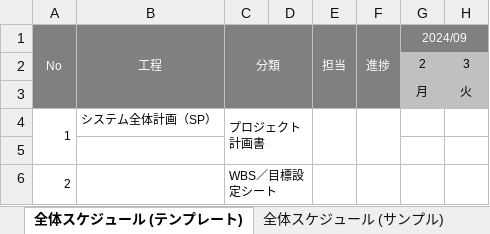
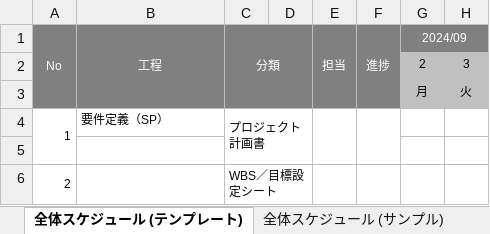
Before and after one commit to UryuSoichiro1979/dev, an Excel workbook: 000-要件定義/003-WBS.xlsx, sheet 全体スケジュール (テンプレート), drawn as a sheet; only a part is shown; values as stored, in another font and other column widths than the file's, no borders; charts and pictures not drawn; the diff names each change by its address in the sheet, - before the commit and + after, or states it on an @@ line.

Commit message:
test commit

```diff
--- a/000-要件定義/003-WBS.xlsx (sheet 全体スケジュール (テンプレート))
+++ b/000-要件定義/003-WBS.xlsx (sheet 全体スケジュール (テンプレート))
-B4 (工程): システム全体計画（SP）
+B4 (工程): 要件定義（SP）
```
